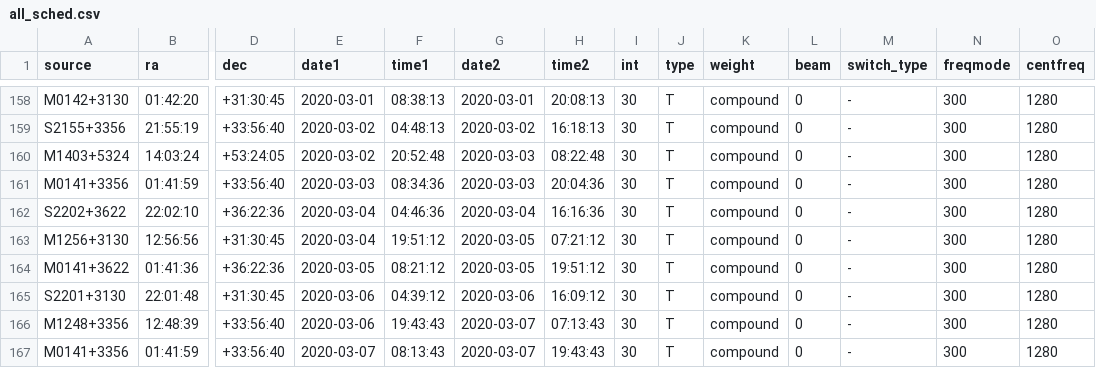
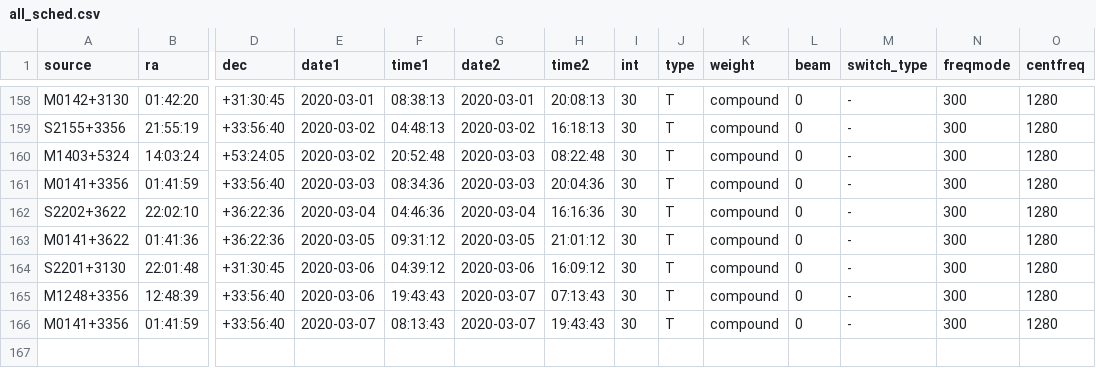
Before and after one commit to kmhess/apersched, a CSV file: ancillary_data/all_sched.csv, drawn as a sheet; only a part is shown, gaps mark what is left out; removed rows and columns are numbered as before the commit, all else as after; rows hold the shown columns only; the diff names each change by its address in the sheet, - before the commit and + after, or states it on an @@ line.

Commit message:
updated file
removed observation that crashes and updated the start and end time of the observation after the crashed one

```diff
--- a/ancillary_data/all_sched.csv
+++ b/ancillary_data/all_sched.csv
-row 163: M1256+3130 | 12:56:56 | +31:30:45 | 2020-03-04 | 19:51:12 | 2020-03-05 | 07:21:12 | 30 | T | compound | 0 | - | 300 | 1280
-F163 (time1): 08:21:12
+F163 (time1): 09:31:12
-H163 (time2): 19:51:12
+H163 (time2): 21:01:12
```
